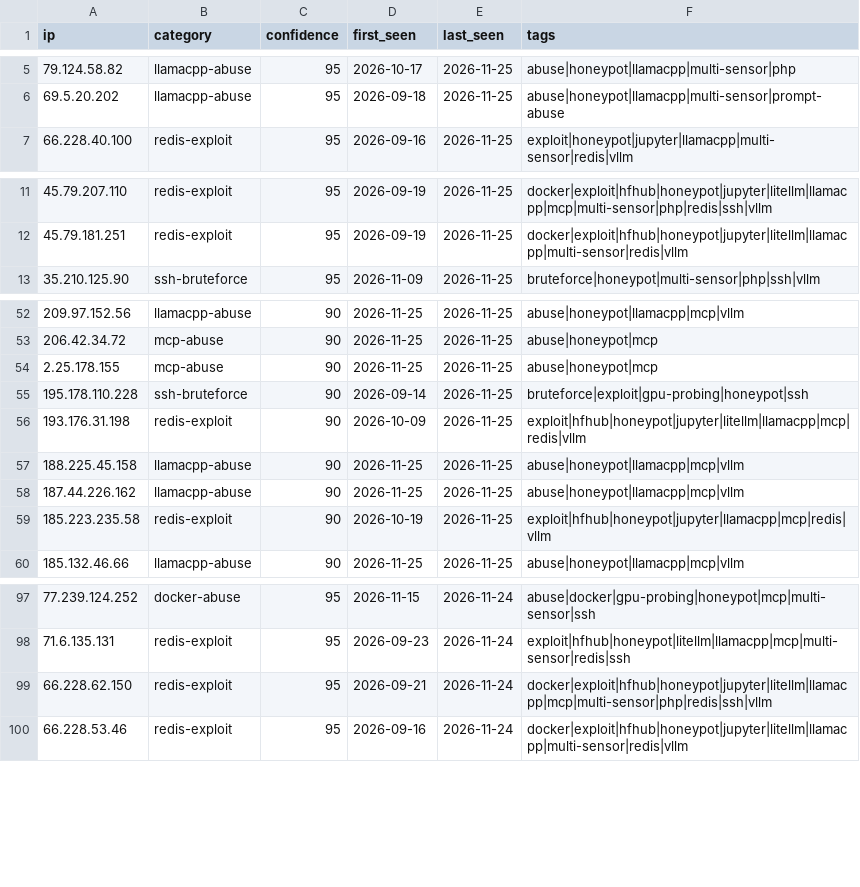
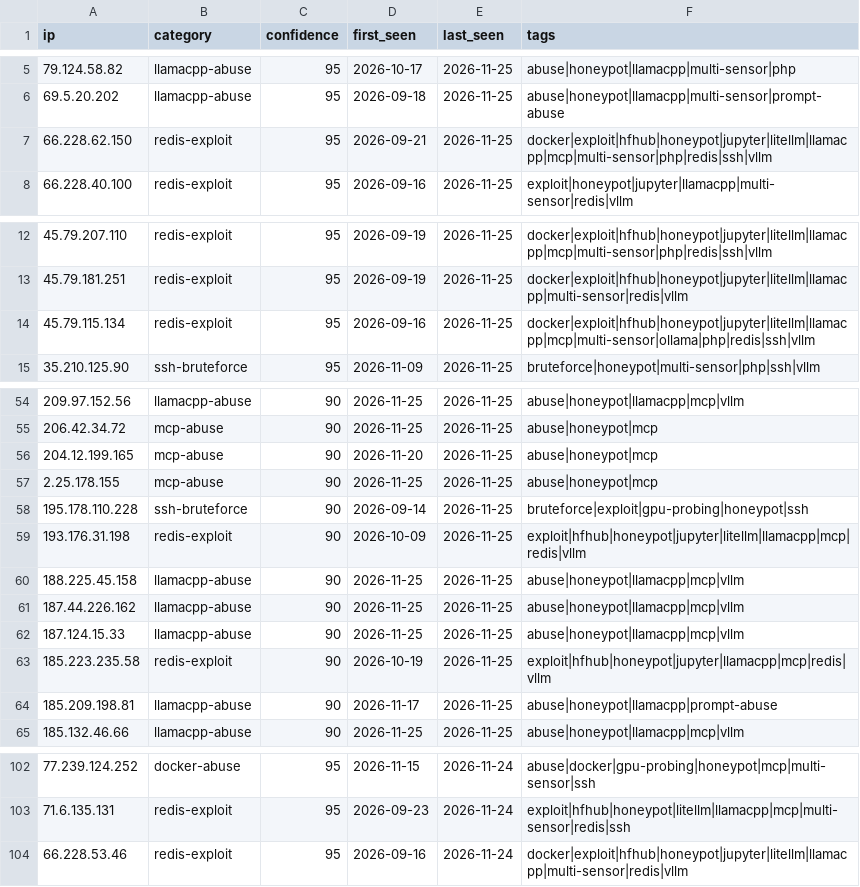
Before and after one commit to Zikmadol/trapline-ioc, a CSV file: feeds/ai-infra.csv, drawn as a sheet; only a part is shown, gaps mark what is left out; removed rows and columns are numbered as before the commit, all else as after; the diff covers the shown part only; the diff names each change by its address in the sheet, - before the commit and + after, or states it on an @@ line.

```diff
--- a/feeds/ai-infra.csv
+++ b/feeds/ai-infra.csv
+row 7: 66.228.62.150 | redis-exploit | 95 | 2026-09-21 | 2026-11-25 | docker|exploit|hfhub|honeypot|jupyter|litellm|llamacpp|mcp|multi-sensor|php|redis|ssh|vllm
+row 14: 45.79.115.134 | redis-exploit | 95 | 2026-09-16 | 2026-11-25 | docker|exploit|hfhub|honeypot|jupyter|litellm|llamacpp|mcp|multi-sensor|ollama|php|redis|ssh|vllm
+row 56: 204.12.199.165 | mcp-abuse | 90 | 2026-11-20 | 2026-11-25 | abuse|honeypot|mcp
+row 62: 187.124.15.33 | llamacpp-abuse | 90 | 2026-11-25 | 2026-11-25 | abuse|honeypot|llamacpp|mcp|vllm
+row 64: 185.209.198.81 | llamacpp-abuse | 90 | 2026-11-17 | 2026-11-25 | abuse|honeypot|llamacpp|prompt-abuse
-row 99: 66.228.62.150 | redis-exploit | 95 | 2026-09-21 | 2026-11-24 | docker|exploit|hfhub|honeypot|jupyter|litellm|llamacpp|mcp|multi-sensor|php|redis|ssh|vllm
```
Also changed, not shown: 3 removed rows elsewhere in this file, daily/2026-11-25.csv, feeds/all-observed.csv, 14 other files.
